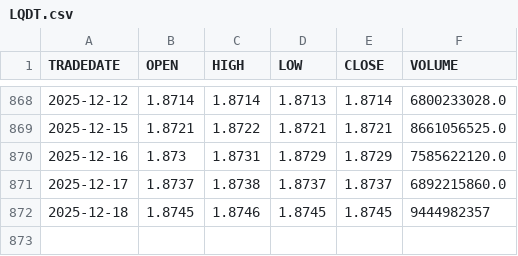
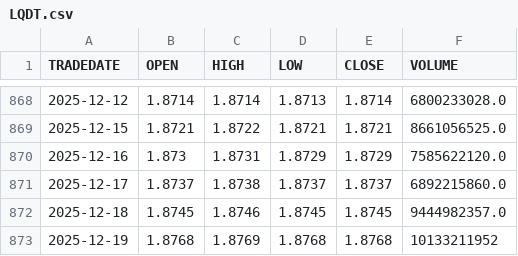
Before and after one commit to ostepann/moex-vim-daily-fetcher, a CSV file: data/LQDT.csv, drawn as a sheet; only a part is shown, gaps mark what is left out.

```diff
--- a/data/LQDT.csv
+++ b/data/LQDT.csv
@@ -871,2 +871,3 @@ TRADEDATE,OPEN,HIGH,LOW,CLOSE,VOLUME
 2025-12-17,1.8737,1.8738,1.8737,1.8737,6892215860.0
-2025-12-18,1.8745,1.8746,1.8745,1.8745,9444982357
+2025-12-18,1.8745,1.8746,1.8745,1.8745,9444982357.0
+2025-12-19,1.8768,1.8769,1.8768,1.8768,10133211952
```
Also changed, not shown: data/EQMX.csv, data/GOLD.csv, 2 other files.
